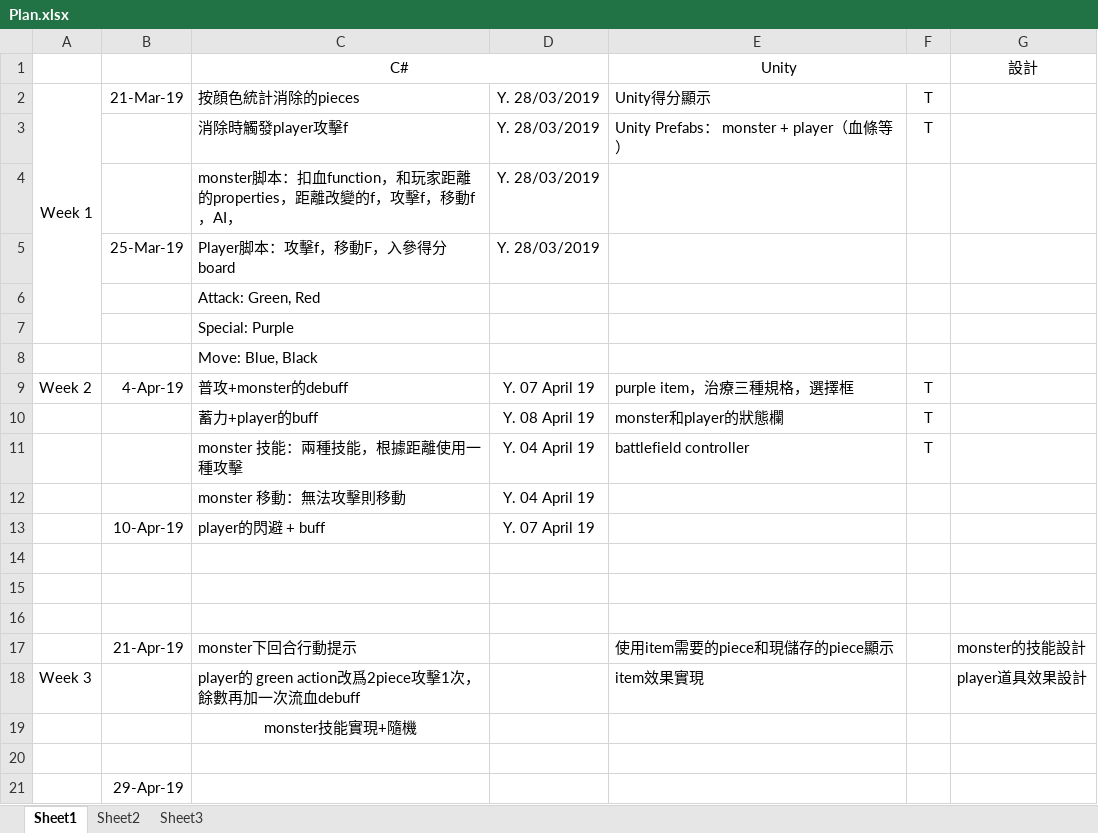
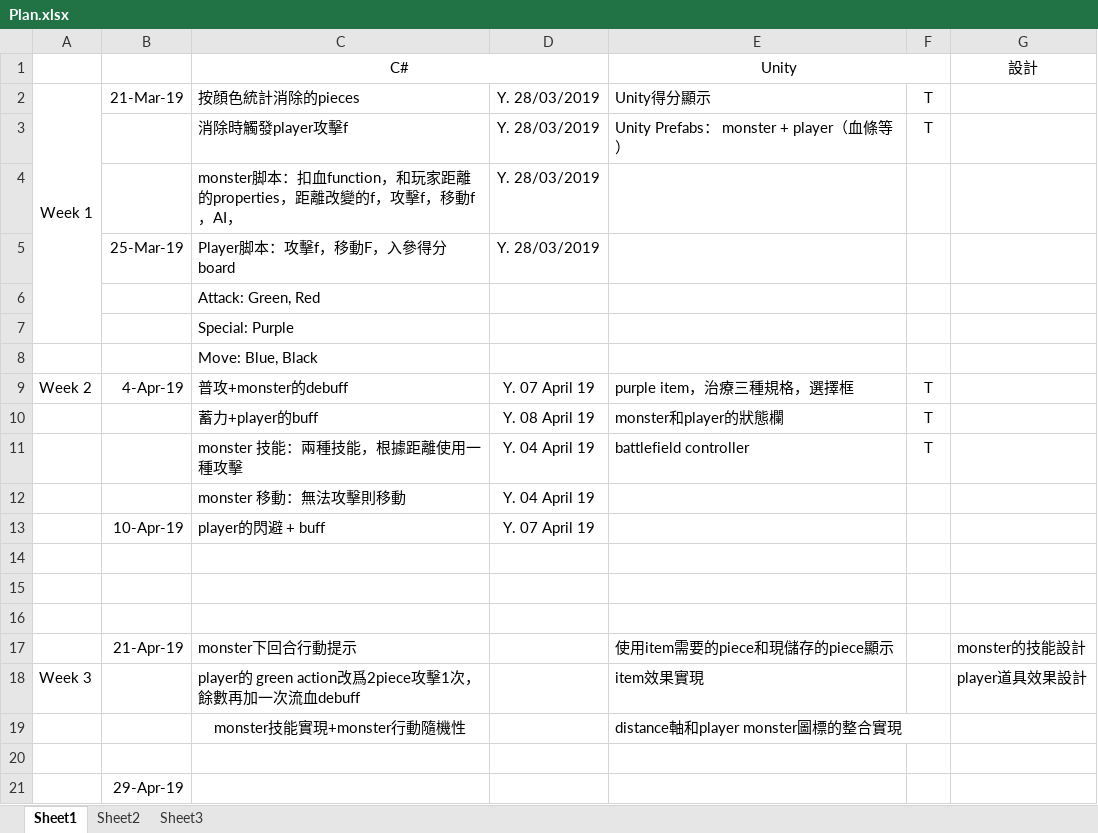
Before and after one commit to TeenYoung/Match-3-Test, an Excel workbook: Plan/Plan.xlsx, sheet Sheet1, drawn as a sheet; values as stored, in another font and other column widths than the file's, no borders; removed rows and columns are numbered as before the commit, all else as after; the diff names each change by its address in the sheet, - before the commit and + after, or states it on an @@ line.

Commit message:
Week 3 Plan Update

```diff
--- a/Plan/Plan.xlsx (sheet Sheet1)
+++ b/Plan/Plan.xlsx (sheet Sheet1)
-row 19:  |  | monster技能實現+隨機
+row 19:  |  | monster技能實現+monster行動隨機性 |  | distance軸和player monster圖標的整合實現
```
